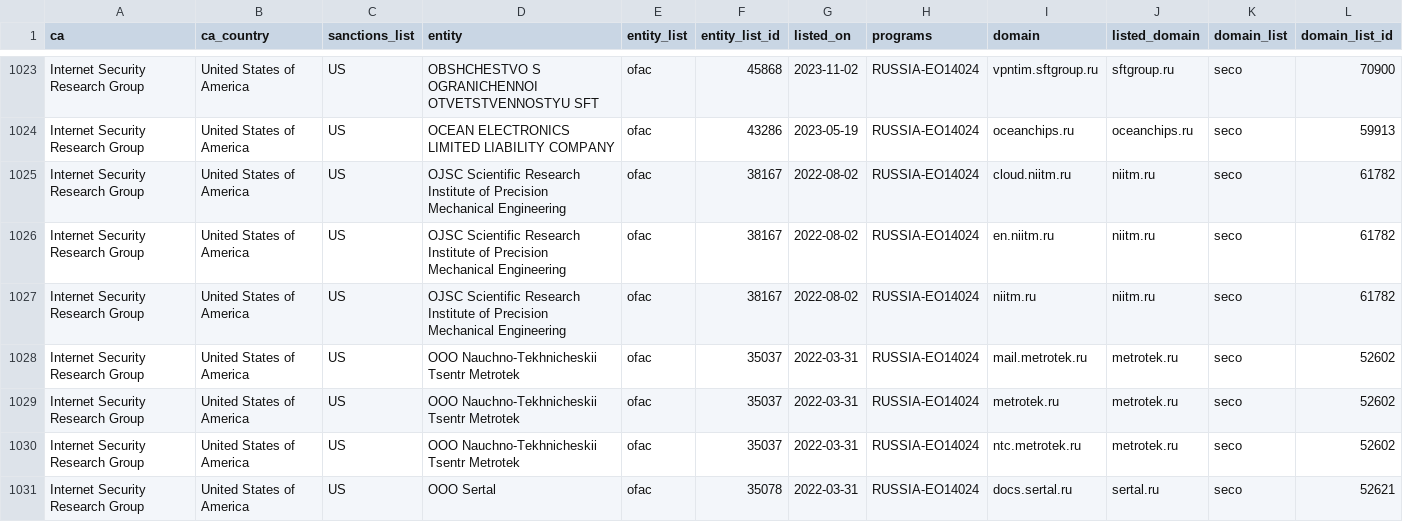
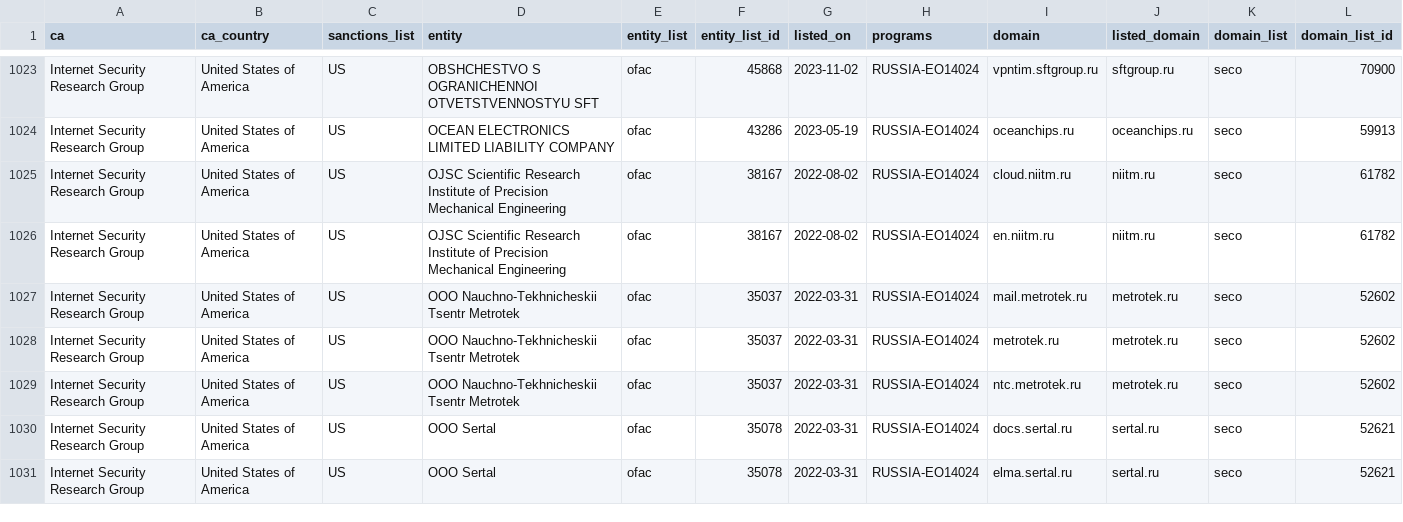
Before and after one commit to Sec-Wayne/ct-sanctions-watch, a CSV file: sanctions.csv, drawn as a sheet; only a part is shown, gaps mark what is left out; the shorter side is filled out with more unchanged rows; rows hold the shown columns only; the diff names each change by its address in the sheet, - before the commit and + after, or states it on an @@ line.

Commit message:
Removed certs for Internet Security Research Group x1

```diff
--- a/sanctions.csv
+++ b/sanctions.csv
-row 1027: Internet Security Research Group | United States of America | US | OJSC Scientific Research Institute of Precision Mechanical Engineering | ofac | 38167 | 2022-08-02 | RUSSIA-EO14024 | niitm.ru | niitm.ru | seco | 61782
```
Also changed, not shown: 3 other files.
